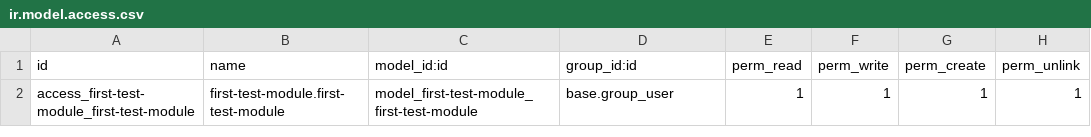
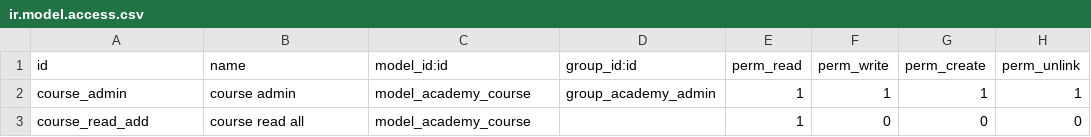
Before and after one commit to mohq-odoo/intern-learning-project, a CSV file: academy/security/ir.model.access.csv, drawn as a sheet.

```diff
--- a/academy/security/ir.model.access.csv
+++ b/academy/security/ir.model.access.csv
@@ -1,2 +1,3 @@
 id,name,model_id:id,group_id:id,perm_read,perm_write,perm_create,perm_unlink
-access_first-test-module_first-test-module,first-test-module.first-test-module,model_first-test-module_first-test-module,base.group_user,1,1,1,1
+course_admin,course admin,model_academy_course,group_academy_admin,1,1,1,1
+course_read_add,course read all,model_academy_course,,1,0,0,0
```
Also changed, not shown: 1 other file.
